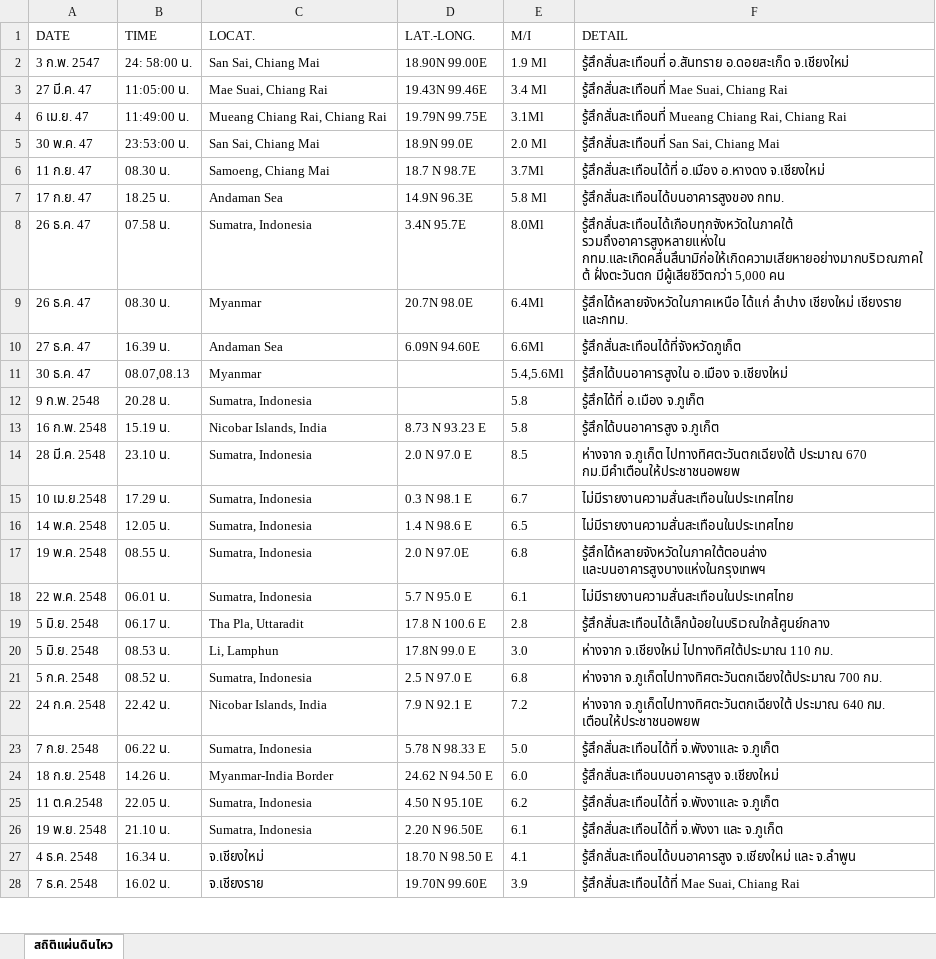
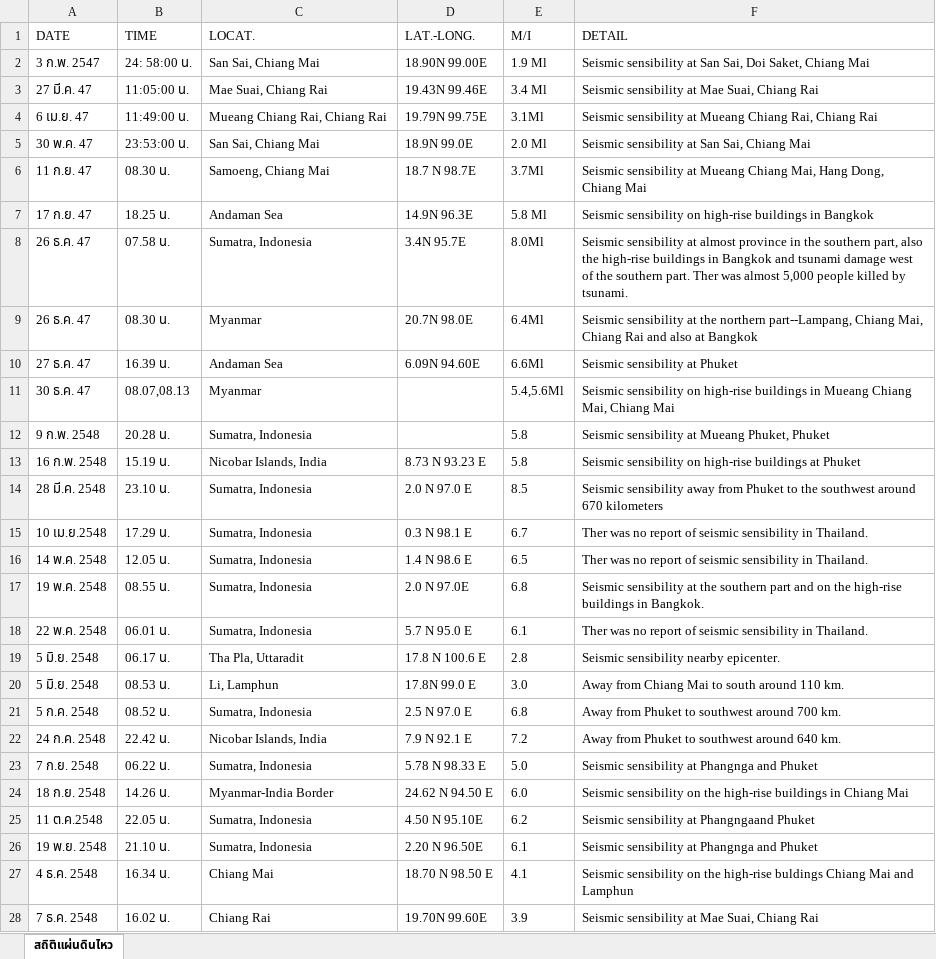
Before and after one commit to milkky2twinz/EarthquakeTrends, an Excel workbook: thailand_earthquake_stat 2547-2557_eng_version.xlsx, sheet สถิติแผ่นดินไหว, drawn as a sheet; only a part is shown; values as stored, in another font and other column widths than the file's, no borders; the diff covers the shown part only; the diff names each change by its address in the sheet, - before the commit and + after, or states it on an @@ line.

Commit message:
English version is completely
Please check it again and tell me or edit it if anything wrong.

```diff
--- a/thailand_earthquake_stat 2547-2557_eng_version.xlsx (sheet สถิติแผ่นดินไหว)
+++ b/thailand_earthquake_stat 2547-2557_eng_version.xlsx (sheet สถิติแผ่นดินไหว)
-F2 (DETAIL): รู้สึกสั่นสะเทือนที่ อ.สันทราย อ.ดอยสะเก็ด จ.เชียงใหม่
+F2 (DETAIL): Seismic sensibility at San Sai, Doi Saket, Chiang Mai
-F3 (DETAIL): รู้สึกสั่นสะเทือนที่ Mae Suai, Chiang Rai
+F3 (DETAIL): Seismic sensibility at Mae Suai, Chiang Rai
-F4 (DETAIL): รู้สึกสั่นสะเทือนที่ Mueang Chiang…
+F4 (DETAIL): Seismic sensibility at Mueang Chiang…
-F5 (DETAIL): รู้สึกสั่นสะเทือนที่ San Sai, Chiang Mai
+F5 (DETAIL): Seismic sensibility at San Sai, Chiang Mai
-F6 (DETAIL): รู้สึกสั่นสะเทือนได้ที่ อ.เมือง อ.หางดง จ.เชียงใหม่
+F6 (DETAIL): Seismic sensibility at Mueang Chiang Mai, Hang Dong, Chiang Mai
-F7 (DETAIL): รู้สึกสั่นสะเทือนได้บนอาคารสูงของ กทม.
+F7 (DETAIL): Seismic sensibility on high-rise buildings in Bangkok
-F8 (DETAIL): รู้สึกสั่นสะเทือนได้เกือบทุกจังหวัดในภาคใต้ รวมถึงอาคารสูงหลายแห่งใน กทม.และเกิดคลื่นสึนามิก่อให้เกิดความเสียหายอย่างมากบริเวณภาคใต้ ฝั่งตะวันตก มีผู้เสียชีวิตกว่า 5,000 คน
+F8 (DETAIL): Seismic sensibility at almost province in the southern part, also the high-rise buildings in Bangkok and tsunami damage west of the southern part. Ther was almost 5,000 people killed by tsunami.
-F9 (DETAIL): รู้สึกได้หลายจังหวัดในภาคเหนือ ได้แก่ ลำปาง เชียงใหม่ เชียงราย และกทม.
+F9 (DETAIL): Seismic sensibility at the northern part--Lampang, Chiang Mai, Chiang Rai and also at Bangkok
-F10 (DETAIL): รู้สึกสั่นสะเทือนได้ที่จังหวัดภูเก็ต
+F10 (DETAIL): Seismic sensibility at Phuket
-F11 (DETAIL): รู้สึกได้บนอาคารสูงใน อ.เมือง จ.เชียงใหม่
+F11 (DETAIL): Seismic sensibility on high-rise buildings in Mueang Chiang Mai, Chiang Mai
-F12 (DETAIL): รู้สึกได้ที่ อ.เมือง จ.ภูเก็ต
+F12 (DETAIL): Seismic sensibility at Mueang Phuket, Phuket
-F13 (DETAIL): รู้สึกได้บนอาคารสูง จ.ภูเก็ต
+F13 (DETAIL): Seismic sensibility on high-rise buildings at Phuket
-F14 (DETAIL): ห่างจาก จ.ภูเก็ต ไปทางทิศตะวันตกเฉียงใต้ ประมาณ 670 กม.มีคำเตือนให้ประชาชนอพยพ
+F14 (DETAIL): Seismic sensibility away from Phuket to the southwest around 670 kilometers
-F15:F16 (DETAIL): ไม่มีรายงานความสั่นสะเทือนในประเทศไทย
+F15:F16 (DETAIL): Ther was no report of seismic sensibility in Thailand.
-F17 (DETAIL): รู้สึกได้หลายจังหวัดในภาคใต้ตอนล่าง และบนอาคารสูงบางแห่งในกรุงเทพฯ
+F17 (DETAIL): Seismic sensibility at the southern part and on the high-rise buildings in Bangkok.
-F18 (DETAIL): ไม่มีรายงานความสั่นสะเทือนในประเทศไทย
+F18 (DETAIL): Ther was no report of seismic sensibility in Thailand.
-F19 (DETAIL): รู้สึกสั่นสะเทือนได้เล็กน้อยในบริเวณใกล้ศูนย์กลาง
+F19 (DETAIL): Seismic sensibility nearby epicenter.
-F20 (DETAIL): ห่างจาก จ.เชียงใหม่ ไปทางทิศใต้ประมาณ 110 กม.
+F20 (DETAIL): Away from Chiang Mai to south around 110 km.
-F21 (DETAIL): ห่างจาก จ.ภูเก็ตไปทางทิศตะวันตกเฉียงใต้ประมาณ 700 กม.
+F21 (DETAIL): Away from Phuket to southwest around 700 km.
-F22 (DETAIL): ห่างจาก จ.ภูเก็ตไปทางทิศตะวันตกเฉียงใต้ ประมาณ 640 กม. เตือนให้ประชาชนอพยพ
+F22 (DETAIL): Away from Phuket to southwest around 640 km.
-F23 (DETAIL): รู้สึกสั่นสะเทือนได้ที่ จ.พังงาและ จ.ภูเก็ต
+F23 (DETAIL): Seismic sensibility at Phangnga and Phuket
-F24 (DETAIL): รู้สึกสั่นสะเทือนบนอาคารสูง จ.เชียงใหม่
+F24 (DETAIL): Seismic sensibility on the high-rise buildings in Chiang Mai
-F25 (DETAIL): รู้สึกสั่นสะเทือนได้ที่ จ.พังงาและ จ.ภูเก็ต
+F25 (DETAIL): Seismic sensibility at Phangngaand Phuket
-F26 (DETAIL): รู้สึกสั่นสะเทือนได้ที่ จ.พังงา และ จ.ภูเก็ต
+F26 (DETAIL): Seismic sensibility at Phangnga and Phuket
-C27 (LOCAT.): จ.เชียงใหม่
+C27 (LOCAT.): Chiang Mai
-F27 (DETAIL): รู้สึกสั่นสะเทือนได้บนอาคารสูง จ.เชียงใหม่ และ จ.ลำพูน
+F27 (DETAIL): Seismic sensibility on the high-rise buldings Chiang Mai and Lamphun
-C28 (LOCAT.): จ.เชียงราย
+C28 (LOCAT.): Chiang Rai
-F28 (DETAIL): รู้สึกสั่นสะเทือนได้ที่ Mae Suai, Chiang Rai
+F28 (DETAIL): Seismic sensibility at Mae Suai, Chiang Rai
```
Also changed, not shown: 95 edited cells elsewhere in this sheet.
